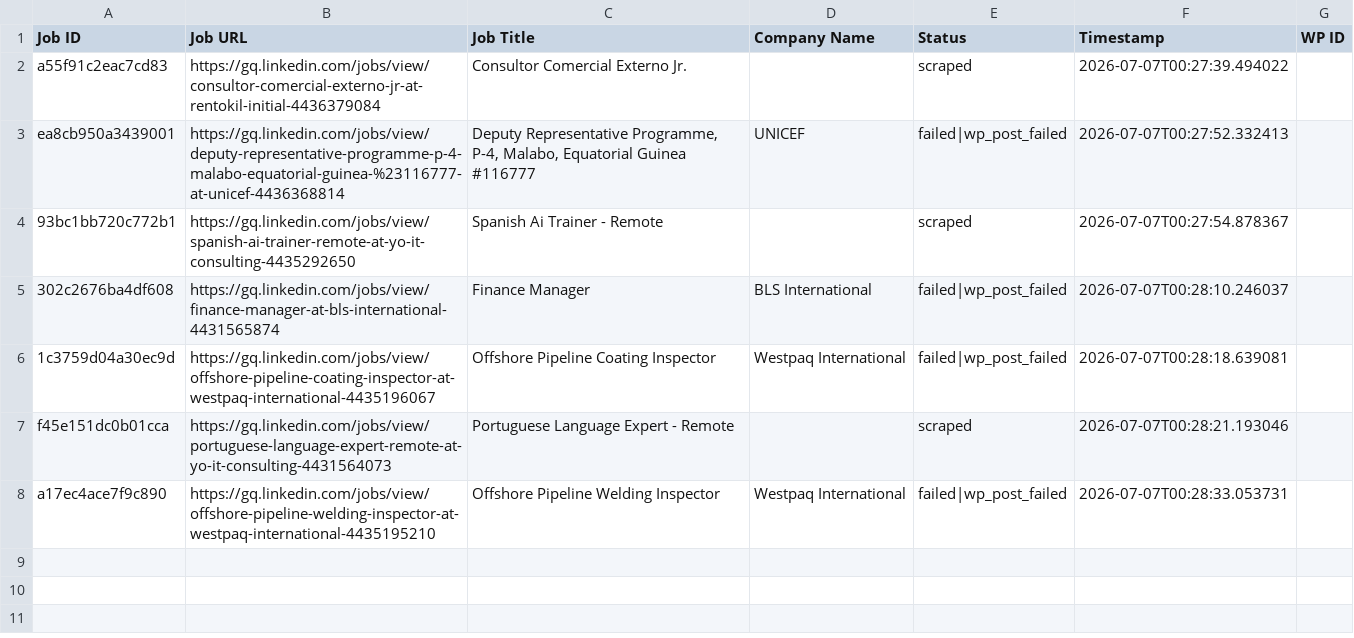
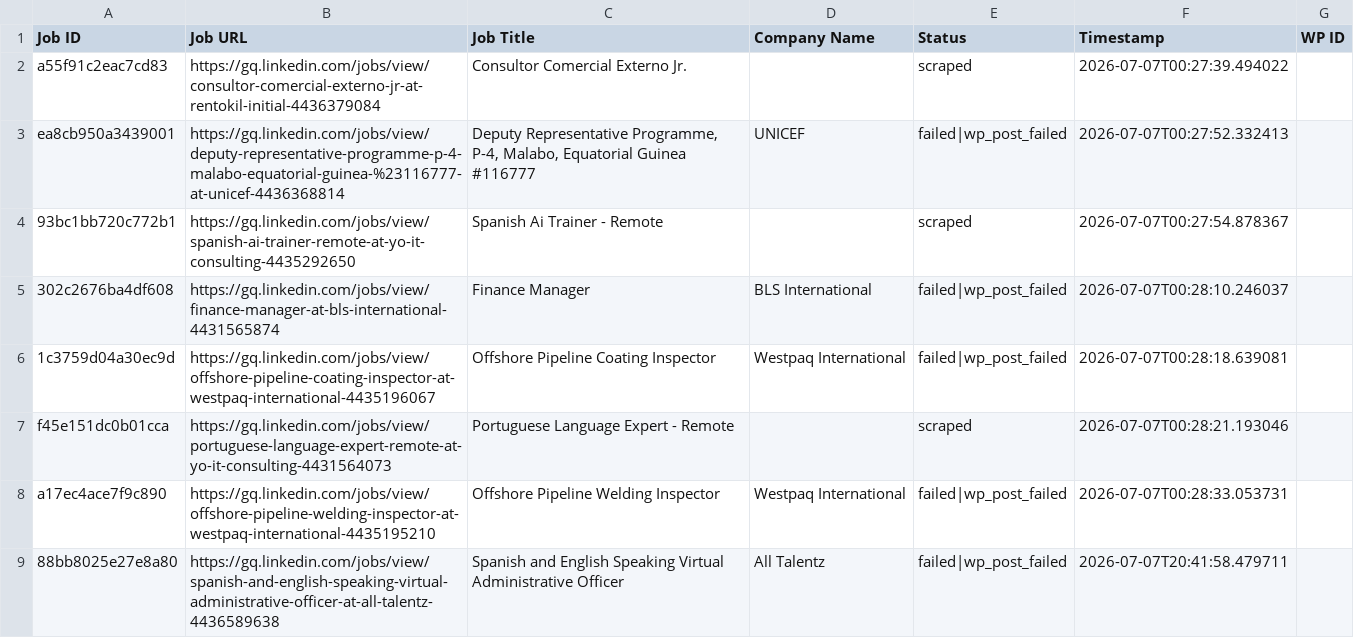
Before and after one commit to vindoky/gq, a CSV file: processed_jobs.csv, drawn as a sheet.

```diff
--- a/processed_jobs.csv
+++ b/processed_jobs.csv
@@ -8 +8,2 @@ f45e151dc0b01cca,https://gq.linkedin.com/jobs/view/portuguese-language-expert-re
 a17ec4ace7f9c890,https://gq.linkedin.com/jobs/view/offshore-pipeline-welding-inspector-at-westpaq-international-4435195210,Offshore Pipeline Welding Inspector,Westpaq International,failed|wp_post_failed,2026-07-07T00:28:33.053731,
+88bb8025e27e8a80,https://gq.linkedin.com/jobs/view/spanish-and-english-speaking-virtual-administrative-officer-at-all-talentz-4436589638,Spanish and English Speaking Virtual Administrative Officer,All Talentz,failed|wp_post_failed,2026-07-07T20:41:58.479711,
```
